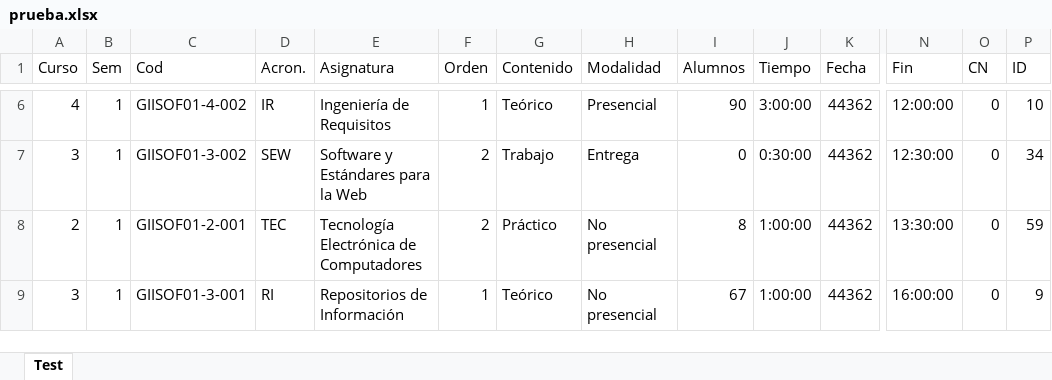
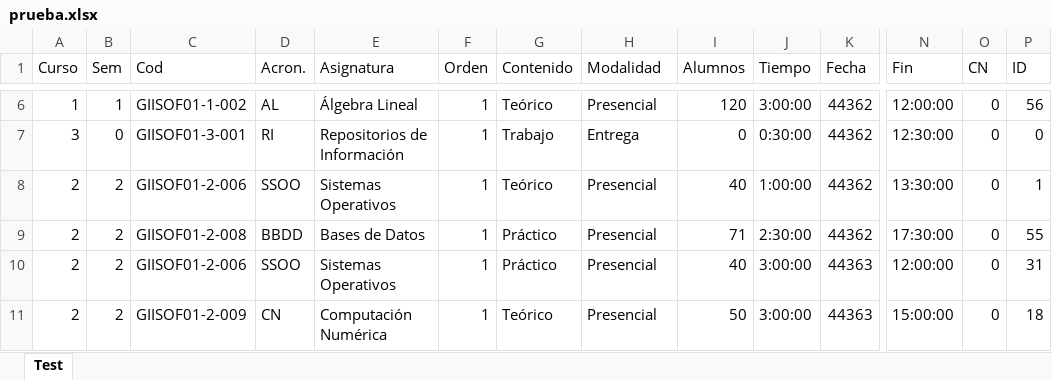
Before and after one commit to luispc1998/Exam_Classifier, an Excel workbook: files/output/prueba.xlsx, sheet Test, drawn as a sheet; only a part is shown, gaps mark what is left out; values as stored, in another font and other column widths than the file's, no borders; removed rows and columns are numbered as before the commit, all else as after; rows hold the shown columns only; the diff covers the shown part only; the diff names each change by its address in the sheet, - before the commit and + after, or states it on an @@ line.

```diff
--- a/files/output/prueba.xlsx (sheet Test)
+++ b/files/output/prueba.xlsx (sheet Test)
-A6 (Curso): 4
+A6 (Curso): 1
-C6 (Cod): GIISOF01-4-002
+C6 (Cod): GIISOF01-1-002
-D6 (Acron.): IR
+D6 (Acron.): AL
-E6 (Asignatura): Ingeniería de Requisitos
+E6 (Asignatura): Álgebra Lineal
-I6 (Alumnos): 90
+I6 (Alumnos): 120
-P6 (ID): 10
+P6 (ID): 56
-B7 (Sem): 1
+B7 (Sem): 0
-C7 (Cod): GIISOF01-3-002
+C7 (Cod): GIISOF01-3-001
-D7 (Acron.): SEW
+D7 (Acron.): RI
-E7 (Asignatura): Software y Estándares para la Web
+E7 (Asignatura): Repositorios de Información
-F7:F8 (Orden): 2
+F7:F8 (Orden): 1
-P7 (ID): 34
+P7 (ID): 0
-B8 (Sem): 1
+B8 (Sem): 2
-C8 (Cod): GIISOF01-2-001
+C8 (Cod): GIISOF01-2-006
-D8 (Acron.): TEC
+D8 (Acron.): SSOO
-E8 (Asignatura): Tecnología Electrónica de Computadores
+E8 (Asignatura): Sistemas Operativos
-G8 (Contenido): Práctico
+G8 (Contenido): Teórico
-H8 (Modalidad): No presencial
+H8 (Modalidad): Presencial
-I8 (Alumnos): 8
+I8 (Alumnos): 40
-P8 (ID): 59
+P8 (ID): 1
-row 9: 3 | 1 | GIISOF01-3-001 | RI | Repositorios de Información | 1 | Teórico | No presencial | 67 | 1:00:00 | 44362 | 16:00:00 | 0 | 9
+row 9: 2 | 2 | GIISOF01-2-008 | BBDD | Bases de Datos | 1 | Práctico | Presencial | 71 | 2:30:00 | 44362 | 17:30:00 | 0 | 55
+row 10: 2 | 2 | GIISOF01-2-006 | SSOO | Sistemas Operativos | 1 | Práctico | Presencial | 40 | 3:00:00 | 44363 | 12:00:00 | 0 | 31
+row 11: 2 | 2 | GIISOF01-2-009 | CN | Computación Numérica | 1 | Teórico | Presencial | 50 | 3:00:00 | 44363 | 15:00:00 | 0 | 18
```
Also changed, not shown: 19 added rows, 21 removed rows and 282 edited cells elsewhere in this sheet, files/pruebas/v6_sinFechas_2.xlsx, 21 other files.
